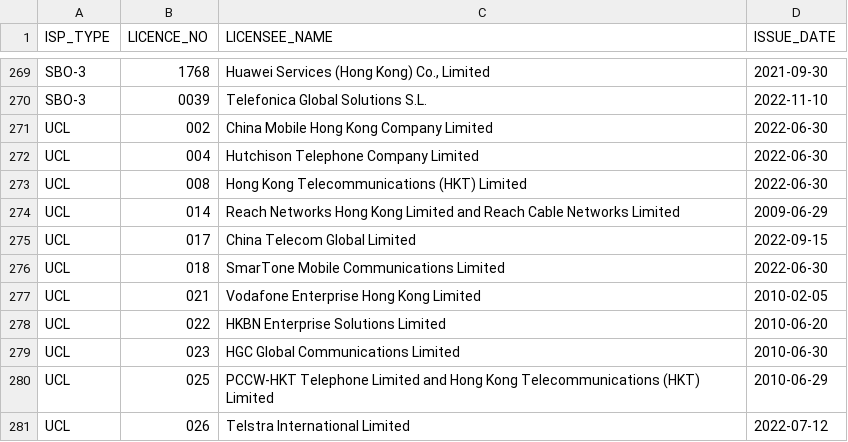
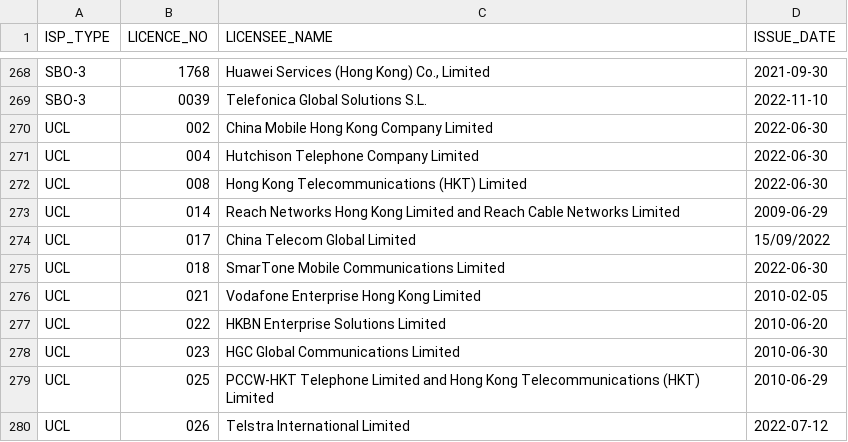
Before and after one commit to gfrmin/ofca-hk-data, a CSV file: isp_en.csv, drawn as a sheet; only a part is shown, gaps mark what is left out; the diff covers the shown part only.

Commit message:
Flat: latest data (2023-04-06T09:16:19.142Z) {   "date": "2023-04-06T09:16:19.142Z",   "files": [     {       "name": "isp_en.csv",       "deltaBytes": -65,       "source": "https://www.ofca.gov.hk/filemanager/ofca/common/datagovhk/isp_en.csv"     }   ] }

```diff
--- a/isp_en.csv
+++ b/isp_en.csv
@@ -274,3 +273,3 @@ UCL,008,"Hong Kong Telecommunications (HKT) Limited",2022-06-30
 UCL,014,"Reach Networks Hong Kong Limited and Reach Cable Networks Limited",2009-06-29
-UCL,017,China Telecom Global Limited,2022-09-15
+UCL,017,"China Telecom Global Limited",15/09/2022
 UCL,018,"SmarTone Mobile Communications Limited",2022-06-30
```
Also changed, not shown: 2 added rows and 3 removed rows elsewhere in this file.
